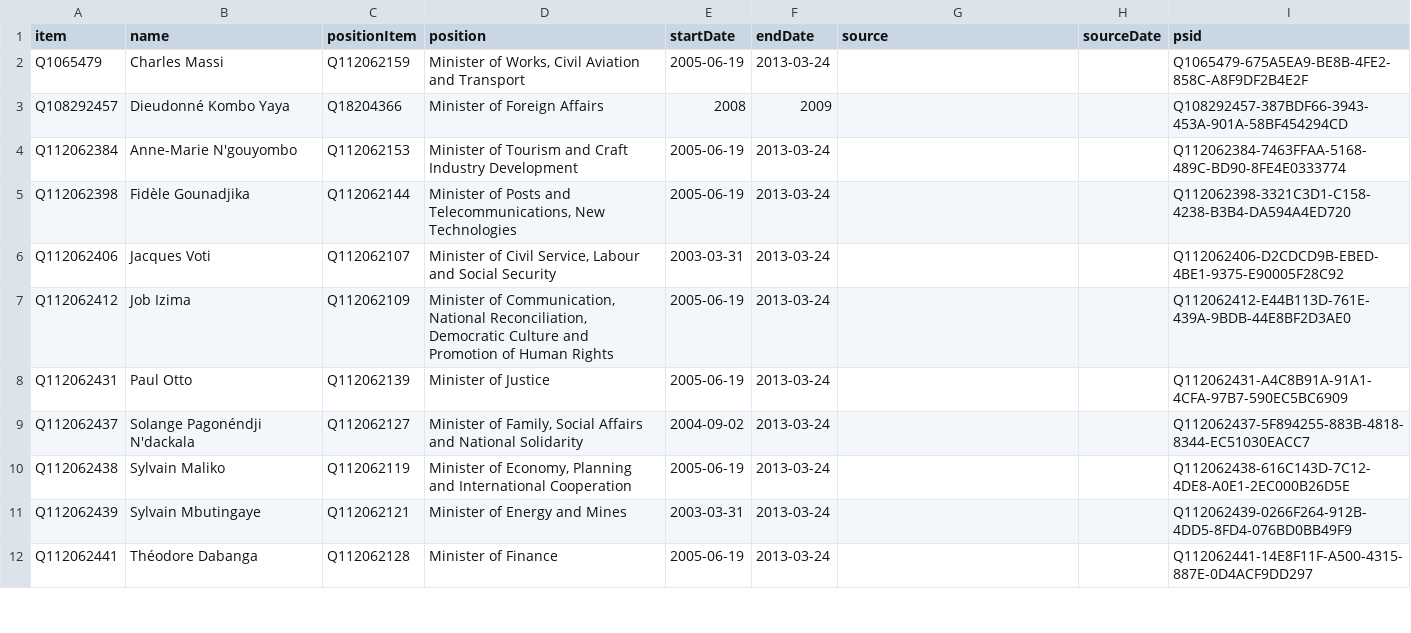
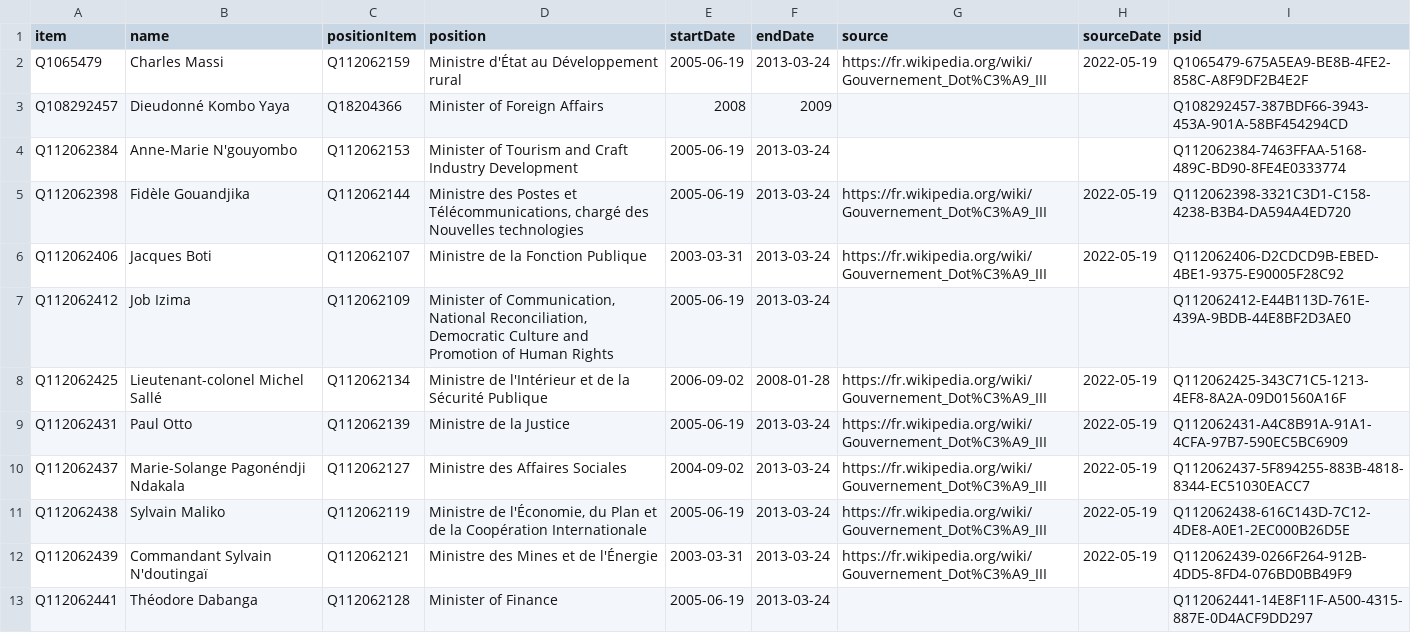
Before and after one commit to every-politician-scrapers/central-african-republic, a CSV file: sources/dote-3/wikidata.csv, drawn as a sheet; only a part is shown; the diff covers the shown part only.

Commit message:
refresh data

```diff
--- a/sources/dote-3/wikidata.csv
+++ b/sources/dote-3/wikidata.csv
@@ -1,12 +1,13 @@
 item,name,positionItem,position,startDate,endDate,source,sourceDate,psid
-Q1065479,Charles Massi,Q112062159,"Minister of Works, Civil Aviation and Transport",2005-06-19,2013-03-24,,,Q1065479-675A5EA9-BE8B-4FE2-858C-A8F9DF2B4E2F
+Q1065479,Charles Massi,Q112062159,Ministre d'État au Développement rural,2005-06-19,2013-03-24,https://fr.wikipedia.org/wiki/Gouvernement_Dot%C3%A9_III,2022-05-19,Q1065479-675A5EA9-BE8B-4FE2-858C-A8F9DF2B4E2F
 Q108292457,Dieudonné Kombo Yaya,Q18204366,Minister of Foreign Affairs,2008,2009,,,Q108292457-387BDF66-3943-453A-901A-58BF454294CD
 Q112062384,Anne-Marie N'gouyombo,Q112062153,Minister of Tourism and Craft Industry Development,2005-06-19,2013-03-24,,,Q112062384-7463FFAA-5168-489C-BD90-8FE4E0333774
-Q112062398,Fidèle Gounadjika,Q112062144,"Minister of Posts and Telecommunications, New Technologies",2005-06-19,2013-03-24,,,Q112062398-3321C3D1-C158-4238-B3B4-DA594A4ED720
-Q112062406,Jacques Voti,Q112062107,"Minister of Civil Service, Labour and Social Security",2003-03-31,2013-03-24,,,Q112062406-D2CDCD9B-EBED-4BE1-9375-E90005F28C92
+Q112062398,Fidèle Gouandjika,Q112062144,"Ministre des Postes et Télécommunications, chargé des Nouvelles technologies",2005-06-19,2013-03-24,https://fr.wikipedia.org/wiki/Gouvernement_Dot%C3%A9_III,2022-05-19,Q112062398-3321C3D1-C158-4238-B3B4-DA594A4ED720
+Q112062406,Jacques Boti,Q112062107,Ministre de la Fonction Publique,2003-03-31,2013-03-24,https://fr.wikipedia.org/wiki/Gouvernement_Dot%C3%A9_III,2022-05-19,Q112062406-D2CDCD9B-EBED-4BE1-9375-E90005F28C92
 Q112062412,Job Izima,Q112062109,"Minister of Communication, National Reconciliation, Democratic Culture and Promotion of Human Rights",2005-06-19,2013-03-24,,,Q112062412-E44B113D-761E-439A-9BDB-44E8BF2D3AE0
-Q112062431,Paul Otto,Q112062139,Minister of Justice,2005-06-19,2013-03-24,,,Q112062431-A4C8B91A-91A1-4CFA-97B7-590EC5BC6909
-Q112062437,Solange Pagonéndji N'dackala,Q112062127,"Minister of Family, Social Affairs and National Solidarity",2004-09-02,2013-03-24,,,Q112062437-5F894255-883B-4818-8344-EC51030EACC7
-Q112062438,Sylvain Maliko,Q112062119,"Minister of Economy, Planning and International Cooperation",2005-06-19,2013-03-24,,,Q112062438-616C143D-7C12-4DE8-A0E1-2EC000B26D5E
-Q112062439,Sylvain Mbutingaye,Q112062121,Minister of Energy and Mines,2003-03-31,2013-03-24,,,Q112062439-0266F264-912B-4DD5-8FD4-076BD0BB49F9
+Q112062425,Lieutenant-colonel Michel Sallé,Q112062134,Ministre de l'Intérieur et de la Sécurité Publique,2006-09-02,2008-01-28,https://fr.wikipedia.org/wiki/Gouvernement_Dot%C3%A9_III,2022-05-19,Q112062425-343C71C5-1213-4EF8-8A2A-09D01560A16F
+Q112062431,Paul Otto,Q112062139,Ministre de la Justice,2005-06-19,2013-03-24,https://fr.wikipedia.org/wiki/Gouvernement_Dot%C3%A9_III,2022-05-19,Q112062431-A4C8B91A-91A1-4CFA-97B7-590EC5BC6909
+Q112062437,Marie-Solange Pagonéndji Ndakala,Q112062127,Ministre des Affaires Sociales,2004-09-02,2013-03-24,https://fr.wikipedia.org/wiki/Gouvernement_Dot%C3%A9_III,2022-05-19,Q112062437-5F894255-883B-4818-8344-EC51030EACC7
+Q112062438,Sylvain Maliko,Q112062119,"Ministre de l'Économie, du Plan et de la Coopération Internationale",2005-06-19,2013-03-24,https://fr.wikipedia.org/wiki/Gouvernement_Dot%C3%A9_III,2022-05-19,Q112062438-616C143D-7C12-4DE8-A0E1-2EC000B26D5E
+Q112062439,Commandant Sylvain N'doutingaï,Q112062121,Ministre des Mines et de l'Énergie,2003-03-31,2013-03-24,https://fr.wikipedia.org/wiki/Gouvernement_Dot%C3%A9_III,2022-05-19,Q112062439-0266F264-912B-4DD5-8FD4-076BD0BB49F9
 Q112062441,Théodore Dabanga,Q112062128,Minister of Finance,2005-06-19,2013-03-24,,,Q112062441-14E8F11F-A500-4315-887E-0D4ACF9DD297
```
Also changed, not shown: 13 added rows and 10 edited cells elsewhere in this file, sources/dote-3/diff.csv.
